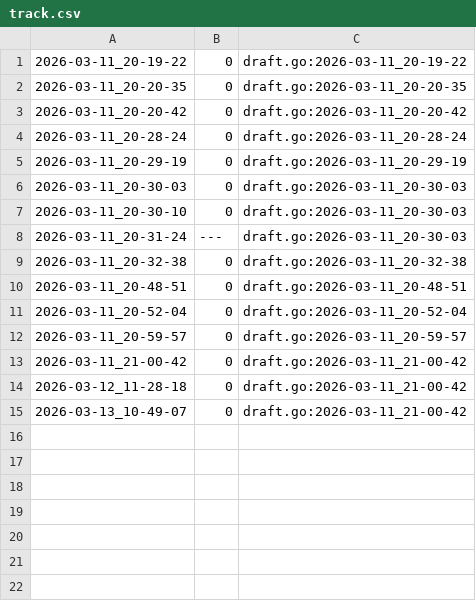
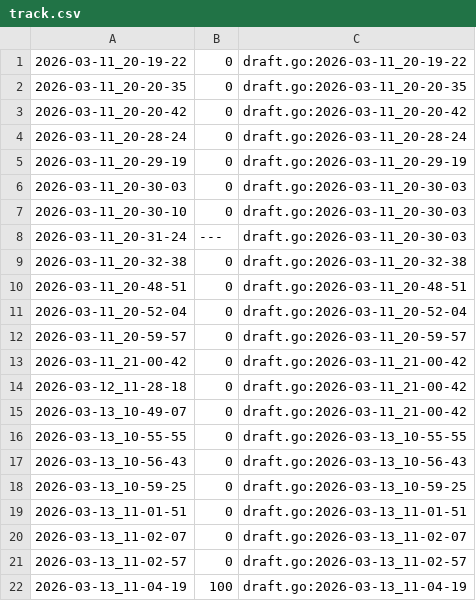
Before and after one commit to qxcode-course/ed-ter-bloco-a-Samia8120-coder, a CSV file: .tko/track/ed@pintando/track.csv, drawn as a sheet; the diff names each change by its address in the sheet, - before the commit and + after, or states it on an @@ line.

Commit message:
Finalização da atividade Pintando

```diff
--- a/.tko/track/ed@pintando/track.csv
+++ b/.tko/track/ed@pintando/track.csv
+row 16: 2026-03-13_10-55-55 | 0 | draft.go:2026-03-13_10-55-55
+row 17: 2026-03-13_10-56-43 | 0 | draft.go:2026-03-13_10-56-43
+row 18: 2026-03-13_10-59-25 | 0 | draft.go:2026-03-13_10-59-25
+row 19: 2026-03-13_11-01-51 | 0 | draft.go:2026-03-13_11-01-51
+row 20: 2026-03-13_11-02-07 | 0 | draft.go:2026-03-13_11-02-07
+row 21: 2026-03-13_11-02-57 | 0 | draft.go:2026-03-13_11-02-57
+row 22: 2026-03-13_11-04-19 | 100 | draft.go:2026-03-13_11-04-19
```
Also changed, not shown: 5 other files.
